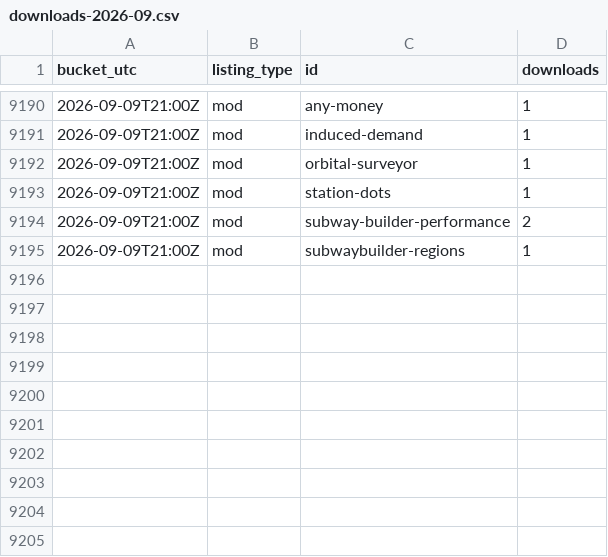
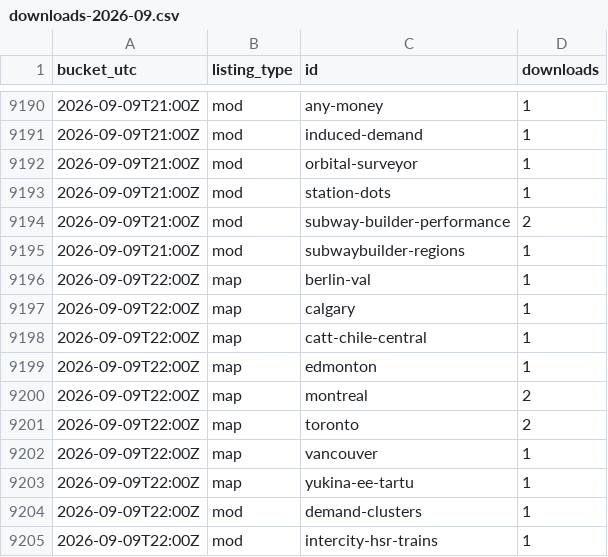
Before and after one commit to Subway-Builder-Modded/The-Railyard, a CSV file: analytics/hourly/downloads-2026-09.csv, drawn as a sheet; only a part is shown, gaps mark what is left out.

```diff
--- a/analytics/hourly/downloads-2026-09.csv
+++ b/analytics/hourly/downloads-2026-09.csv
@@ -9195 +9195,11 @@ bucket_utc,listing_type,id,downloads
 2026-09-09T21:00Z,mod,subwaybuilder-regions,1
+2026-09-09T22:00Z,map,berlin-val,1
+2026-09-09T22:00Z,map,calgary,1
+2026-09-09T22:00Z,map,catt-chile-central,1
+2026-09-09T22:00Z,map,edmonton,1
+2026-09-09T22:00Z,map,montreal,2
+2026-09-09T22:00Z,map,toronto,2
+2026-09-09T22:00Z,map,vancouver,1
+2026-09-09T22:00Z,map,yukina-ee-tartu,1
+2026-09-09T22:00Z,mod,demand-clusters,1
+2026-09-09T22:00Z,mod,intercity-hsr-trains,1
```
Also changed, not shown: analytics/railyard_app_by_day.csv, 8 other files.
